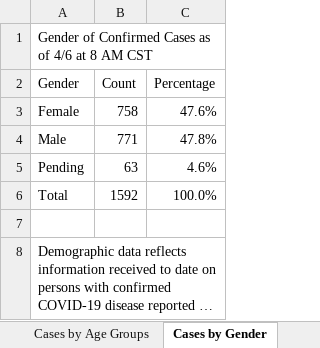
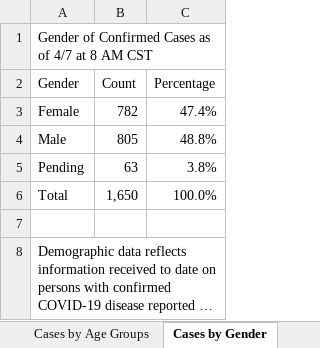
Before and after one commit to zdsteele/covidtexas, an Excel workbook: CaseCountData.xlsx, sheet Cases by Gender, drawn as a sheet; long unchanged cells end in …; values as stored, in another font and other column widths than the file's, no borders; the diff names each change by its address in the sheet, - before the commit and + after, or states it on an @@ line.

```diff
--- a/CaseCountData.xlsx (sheet Cases by Gender)
+++ b/CaseCountData.xlsx (sheet Cases by Gender)
-A1 (Gender): …as of 4/6 at 8…
+A1 (Gender): …as of 4/7 at 8…
-B3 (Count): 758
+B3 (Count): 782
-C3 (Percentage): 47.6%
+C3 (Percentage): 47.4%
-B4 (Count): 771
+B4 (Count): 805
-C4 (Percentage): 47.8%
+C4 (Percentage): 48.8%
-C5 (Percentage): 4.6%
+C5 (Percentage): 3.8%
-B6 (Count): 1592
+B6 (Count): 1,650
```
Also changed, not shown: sheet Cases and Fatalities, sheet Cases by Age Groups, sheet Tests, sheet Hospitalizations, 9 other files.
